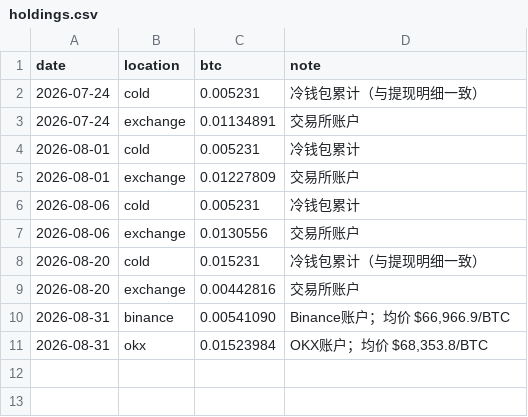
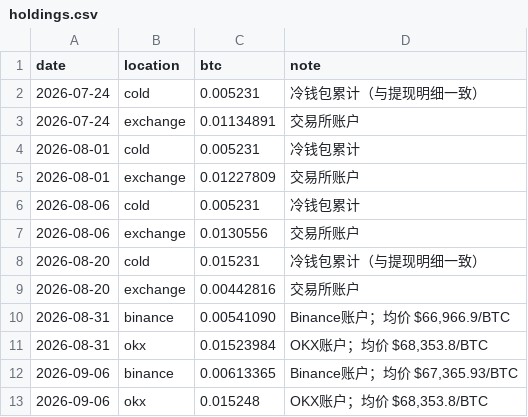
Before and after one commit to SayangChun/0.1BTC, a CSV file: data/holdings.csv, drawn as a sheet.

Commit message:
update: 2026-09-06 holdings progress

```diff
--- a/data/holdings.csv
+++ b/data/holdings.csv
@@ -11 +11,3 @@ date,location,btc,note
 2026-08-31,okx,0.01523984,"OKX账户；均价 $68,353.8/BTC"
+2026-09-06,binance,0.00613365,"Binance账户；均价 $67,365.93/BTC"
+2026-09-06,okx,0.015248,"OKX账户；均价 $68,353.8/BTC"
```
Also changed, not shown: 2 other files.
